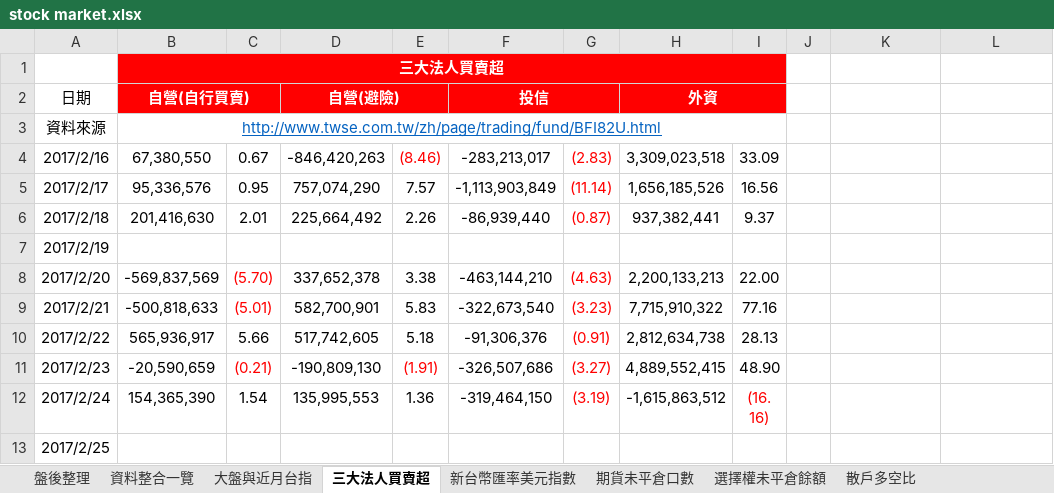
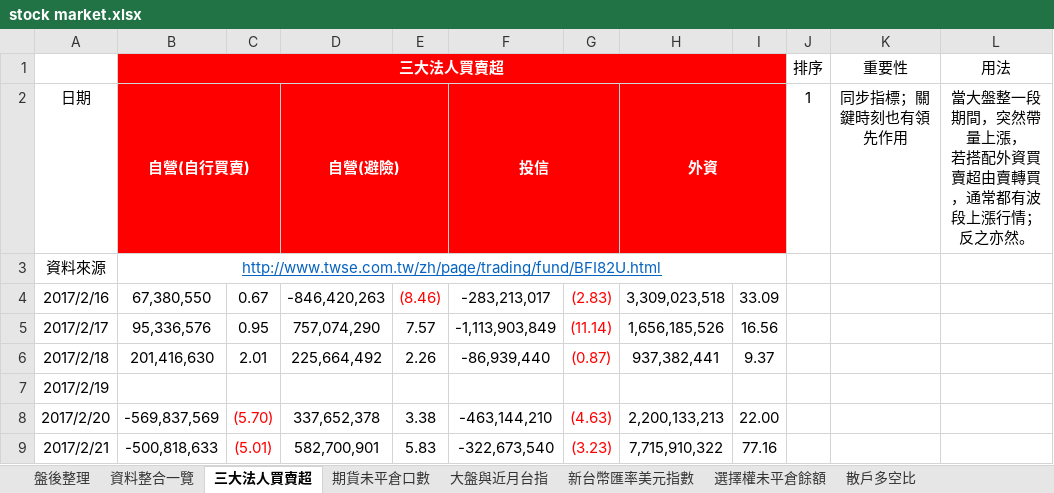
Before and after one commit to g301876/investment, an Excel workbook: stock market.xlsx, sheet 三大法人買賣超, drawn as a sheet; only a part is shown; the shorter side is filled out with more unchanged rows; values as stored, in another font and other column widths than the file's, no borders; removed rows and columns are numbered as before the commit, all else as after; ↵ is a line break in a cell; the diff names each change by its address in the sheet, - before the commit and + after, or states it on an @@ line.

```diff
--- a/stock market.xlsx (sheet 三大法人買賣超)
+++ b/stock market.xlsx (sheet 三大法人買賣超)
@@ sheet tab order changed: 盤後整理 | 資料整合一覽 | 三大法人買賣超 | 期貨未平倉口數 | 大盤與近月台指 | 新台幣匯率美元指數 | 選擇權未平倉餘額 | 散戶多空比 @@
-row 1:  | 三大法人買賣超
+row 1:  | 三大法人買賣超 |  |  |  |  |  |  |  | 排序 | 重要性 | 用法
-J2: (empty)
+J2: 1
-K2: (empty)
+K2: 同步指標；關鍵時刻也有領先作用
-L2: (empty)
+L2: 當大盤整一段期間，突然帶量上漲， ↵ 若搭配外資買賣超由賣轉買，通常都有波段上漲行情；反之亦然。
```
Also changed, not shown: sheet 期貨未平倉口數, charts or pictures.
